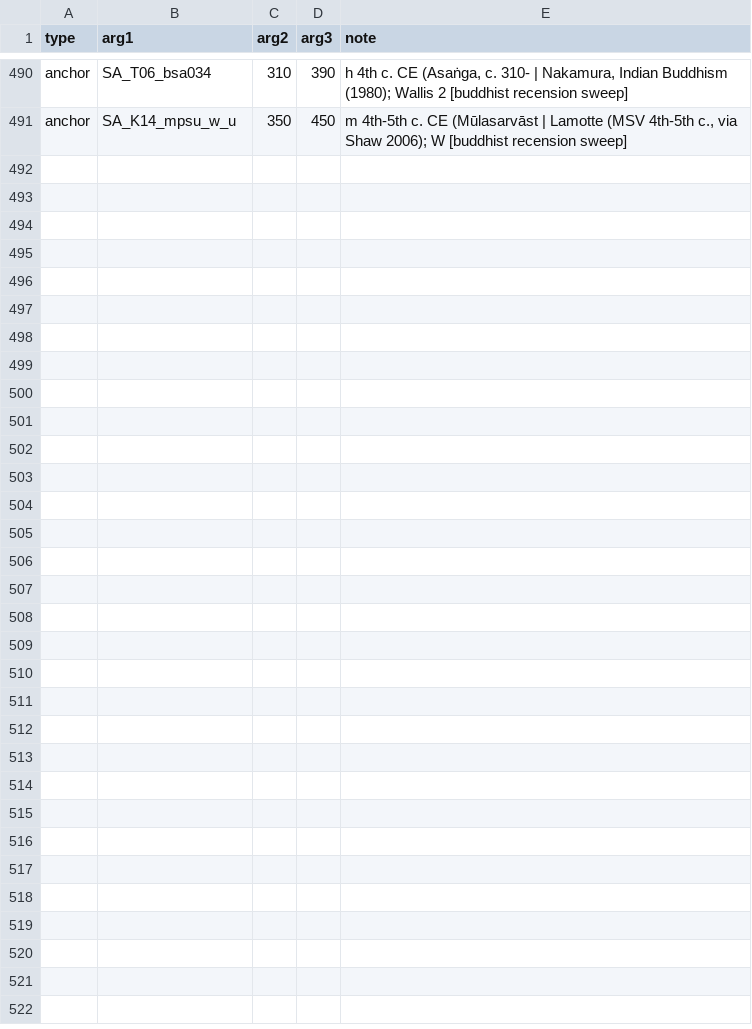
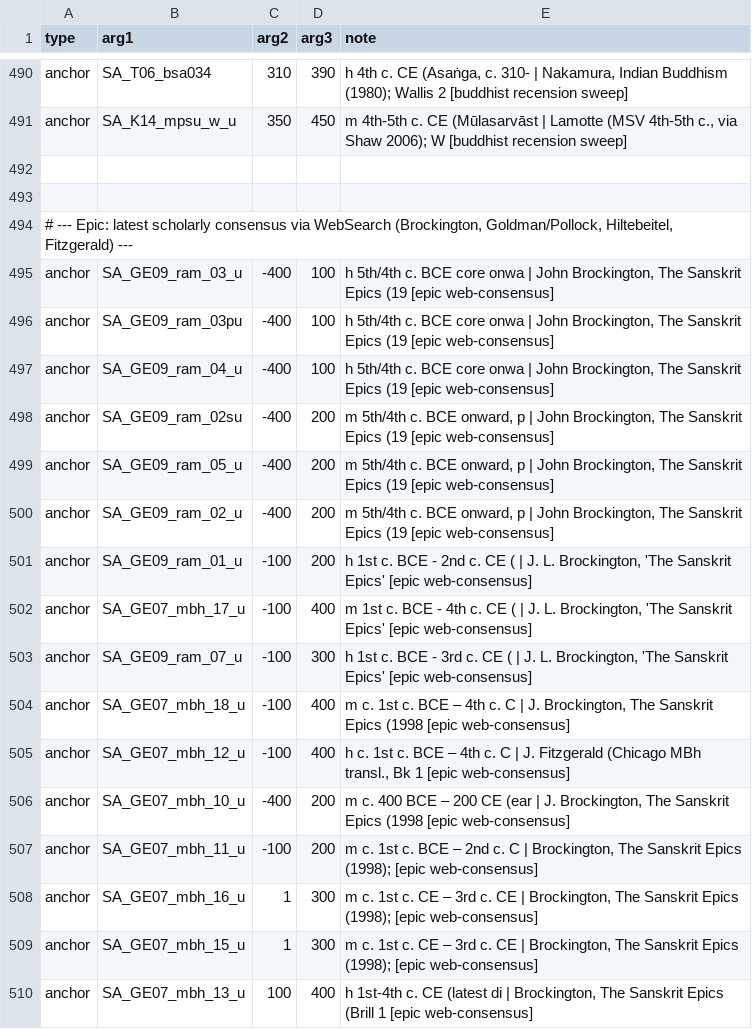
Before and after one commit to dharmamitra/sanskrit-dating, a TSV file: manual_constraints.tsv, drawn as a sheet; only a part is shown, gaps mark what is left out; the diff covers the shown part only; the diff names each change by its address in the sheet, - before the commit and + after, or states it on an @@ line.

```diff
--- a/manual_constraints.tsv
+++ b/manual_constraints.tsv
+row 492: (empty)
+row 493: (empty)
+row 494: # --- Epic: latest scholarly consensus via WebSearch (Brockington, Goldman/Pollock, Hiltebeitel, Fitzgerald) ---
+row 495: anchor | SA_GE09_ram_03_u | -400 | 100 | h 5th/4th c. BCE core onwa | John Brockington, The Sanskrit Epics (19 [epic web-consensus]
+row 496: anchor | SA_GE09_ram_03pu | -400 | 100 | h 5th/4th c. BCE core onwa | John Brockington, The Sanskrit Epics (19 [epic web-consensus]
+row 497: anchor | SA_GE09_ram_04_u | -400 | 100 | h 5th/4th c. BCE core onwa | John Brockington, The Sanskrit Epics (19 [epic web-consensus]
+row 498: anchor | SA_GE09_ram_02su | -400 | 200 | m 5th/4th c. BCE onward, p | John Brockington, The Sanskrit Epics (19 [epic web-consensus]
+row 499: anchor | SA_GE09_ram_05_u | -400 | 200 | m 5th/4th c. BCE onward, p | John Brockington, The Sanskrit Epics (19 [epic web-consensus]
+row 500: anchor | SA_GE09_ram_02_u | -400 | 200 | m 5th/4th c. BCE onward, p | John Brockington, The Sanskrit Epics (19 [epic web-consensus]
+row 501: anchor | SA_GE09_ram_01_u | -100 | 200 | h 1st c. BCE - 2nd c. CE ( | J. L. Brockington, 'The Sanskrit Epics' [epic web-consensus]
+row 502: anchor | SA_GE07_mbh_17_u | -100 | 400 | m 1st c. BCE - 4th c. CE ( | J. L. Brockington, 'The Sanskrit Epics' [epic web-consensus]
+row 503: anchor | SA_GE09_ram_07_u | -100 | 300 | h 1st c. BCE - 3rd c. CE ( | J. L. Brockington, 'The Sanskrit Epics' [epic web-consensus]
+row 504: anchor | SA_GE07_mbh_18_u | -100 | 400 | m c. 1st c. BCE – 4th c. C | J. Brockington, The Sanskrit Epics (1998 [epic web-consensus]
+row 505: anchor | SA_GE07_mbh_12_u | -100 | 400 | h c. 1st c. BCE – 4th c. C | J. Fitzgerald (Chicago MBh transl., Bk 1 [epic web-consensus]
+row 506: anchor | SA_GE07_mbh_10_u | -400 | 200 | m c. 400 BCE – 200 CE (ear | J. Brockington, The Sanskrit Epics (1998 [epic web-consensus]
+row 507: anchor | SA_GE07_mbh_11_u | -100 | 200 | m c. 1st c. BCE – 2nd c. C | Brockington, The Sanskrit Epics (1998); [epic web-consensus]
+row 508: anchor | SA_GE07_mbh_16_u | 1 | 300 | m c. 1st c. CE – 3rd c. CE | Brockington, The Sanskrit Epics (1998); [epic web-consensus]
+row 509: anchor | SA_GE07_mbh_15_u | 1 | 300 | m c. 1st c. CE – 3rd c. CE | Brockington, The Sanskrit Epics (1998); [epic web-consensus]
+row 510: anchor | SA_GE07_mbh_13_u | 100 | 400 | h 1st-4th c. CE (latest di | Brockington, The Sanskrit Epics (Brill 1 [epic web-consensus]
```
Also changed, not shown: 12 added rows elsewhere in this file, dated_gibbs_full.tsv, 5 other files.
